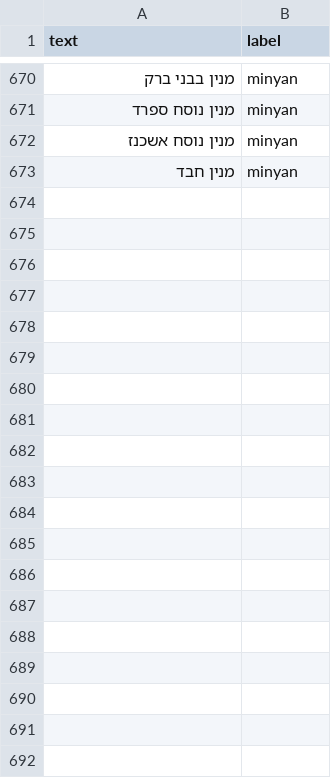
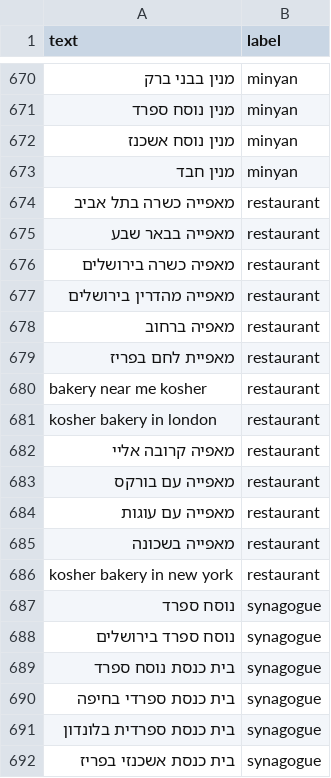
Before and after one commit to Merylhassid/jewish_on_the_way, a CSV file: ai-model/data.csv, drawn as a sheet; only a part is shown, gaps mark what is left out; the diff covers the shown part only; the diff names each change by its address in the sheet, - before the commit and + after, or states it on an @@ line.

Commit message:
feat: synagogue nearby supplement, pagination fix, hosting needs screen, cancel/delete flow

```diff
--- a/ai-model/data.csv
+++ b/ai-model/data.csv
+row 674: מאפייה כשרה בתל אביב | restaurant
+row 675: מאפייה בבאר שבע | restaurant
+row 676: מאפיה כשרה בירושלים | restaurant
+row 677: מאפייה מהדרין בירושלים | restaurant
+row 678: מאפיה ברחוב | restaurant
+row 679: מאפיית לחם בפריז | restaurant
+row 680: bakery near me kosher | restaurant
+row 681: kosher bakery in london | restaurant
+row 682: מאפיה קרובה אליי | restaurant
+row 683: מאפייה עם בורקס | restaurant
+row 684: מאפייה עם עוגות | restaurant
+row 685: מאפייה בשכונה | restaurant
+row 686: kosher bakery in new york | restaurant
+row 687: נוסח ספרד | synagogue
+row 688: נוסח ספרד בירושלים | synagogue
+row 689: בית כנסת נוסח ספרד | synagogue
+row 690: בית כנסת ספרדי בחיפה | synagogue
+row 691: בית כנסת ספרדית בלונדון | synagogue
+row 692: בית כנסת אשכנזי בפריז | synagogue
```
Also changed, not shown: 37 added rows elsewhere in this file, 32 other files.
